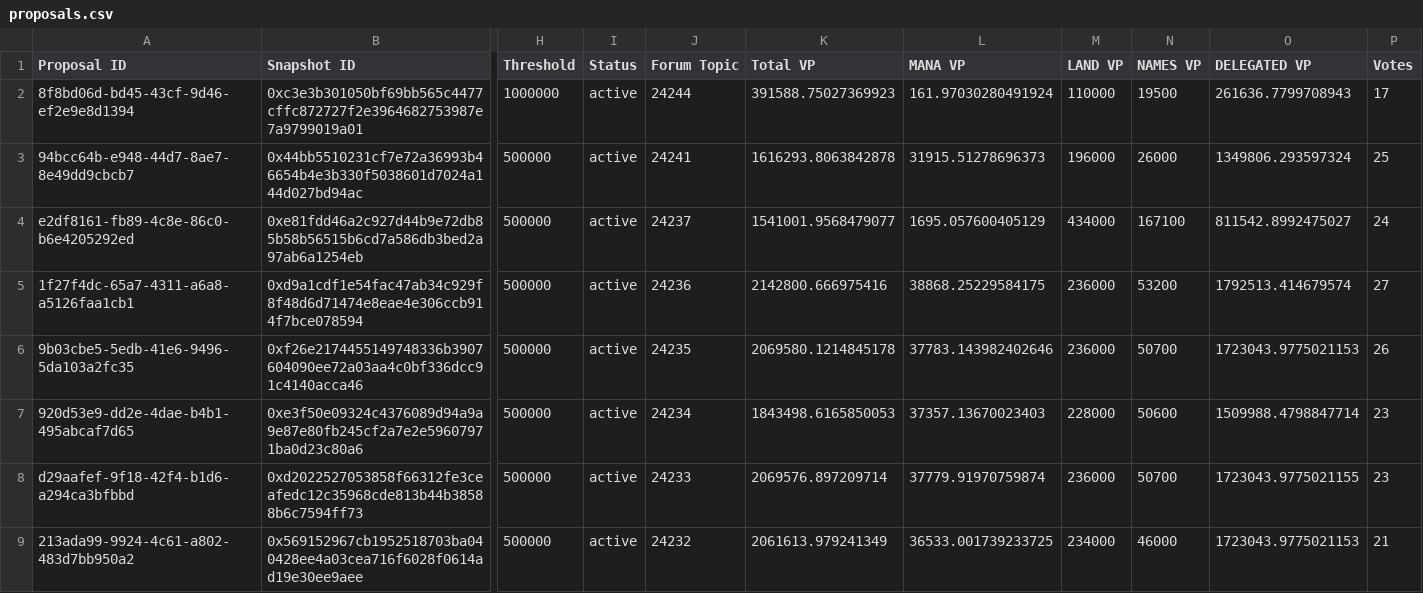
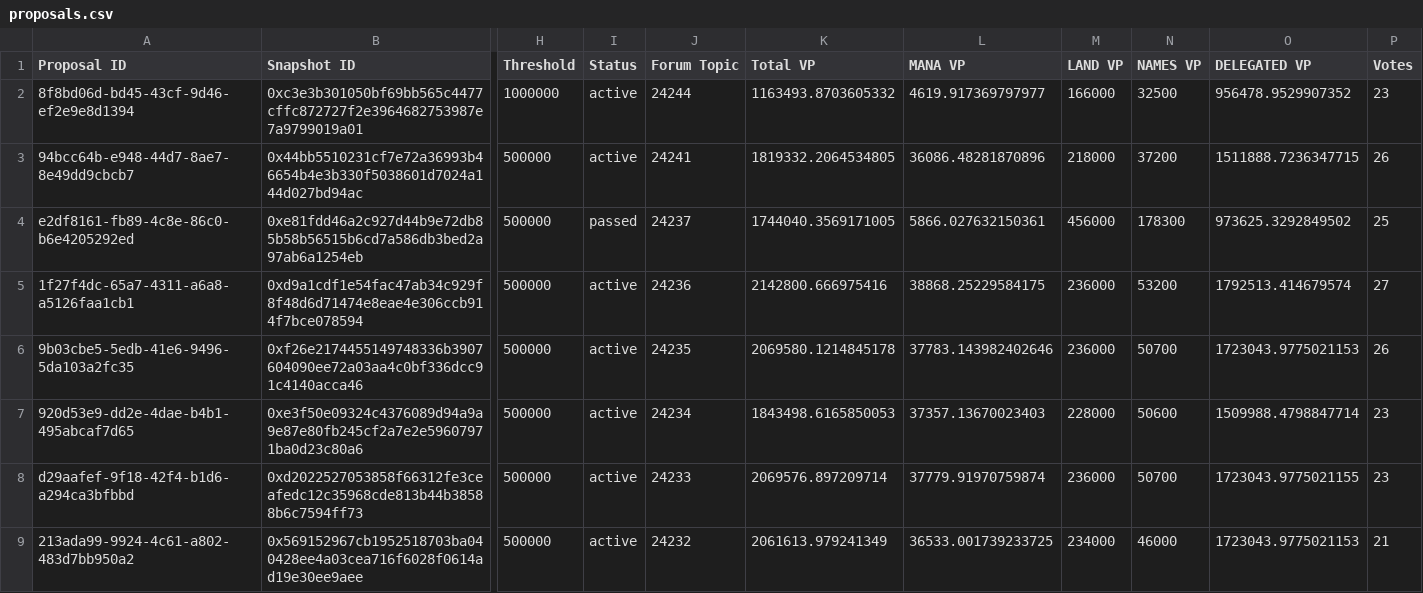
Before and after one commit to Decentraland-DAO/transparency, a CSV file: proposals.csv, drawn as a sheet; only a part is shown, gaps mark what is left out; the diff covers the shown part only; the diff names each change by its address in the sheet, - before the commit and + after, or states it on an @@ line.

```diff
--- a/proposals.csv
+++ b/proposals.csv
-K2 (Total VP): 391588.75027369923
+K2 (Total VP): 1163493.8703605332
-L2 (MANA VP): 161.97030280491924
+L2 (MANA VP): 4619.917369797977
-M2 (LAND VP): 110000
+M2 (LAND VP): 166000
-N2 (NAMES VP): 19500
+N2 (NAMES VP): 32500
-O2 (DELEGATED VP): 261636.7799708943
+O2 (DELEGATED VP): 956478.9529907352
-P2 (Votes): 17
+P2 (Votes): 23
-K3 (Total VP): 1616293.8063842878
+K3 (Total VP): 1819332.2064534805
-L3 (MANA VP): 31915.51278696373
+L3 (MANA VP): 36086.48281870896
-M3 (LAND VP): 196000
+M3 (LAND VP): 218000
-N3 (NAMES VP): 26000
+N3 (NAMES VP): 37200
-O3 (DELEGATED VP): 1349806.293597324
+O3 (DELEGATED VP): 1511888.7236347715
-P3 (Votes): 25
+P3 (Votes): 26
-I4 (Status): active
+I4 (Status): passed
-K4 (Total VP): 1541001.9568479077
+K4 (Total VP): 1744040.3569171005
-L4 (MANA VP): 1695.057600405129
+L4 (MANA VP): 5866.027632150361
-M4 (LAND VP): 434000
+M4 (LAND VP): 456000
-N4 (NAMES VP): 167100
+N4 (NAMES VP): 178300
-O4 (DELEGATED VP): 811542.8992475027
+O4 (DELEGATED VP): 973625.3292849502
-P4 (Votes): 24
+P4 (Votes): 25
```
Also changed, not shown: 24 edited cells elsewhere in this file, balances.csv, members.csv, 11 other files.
